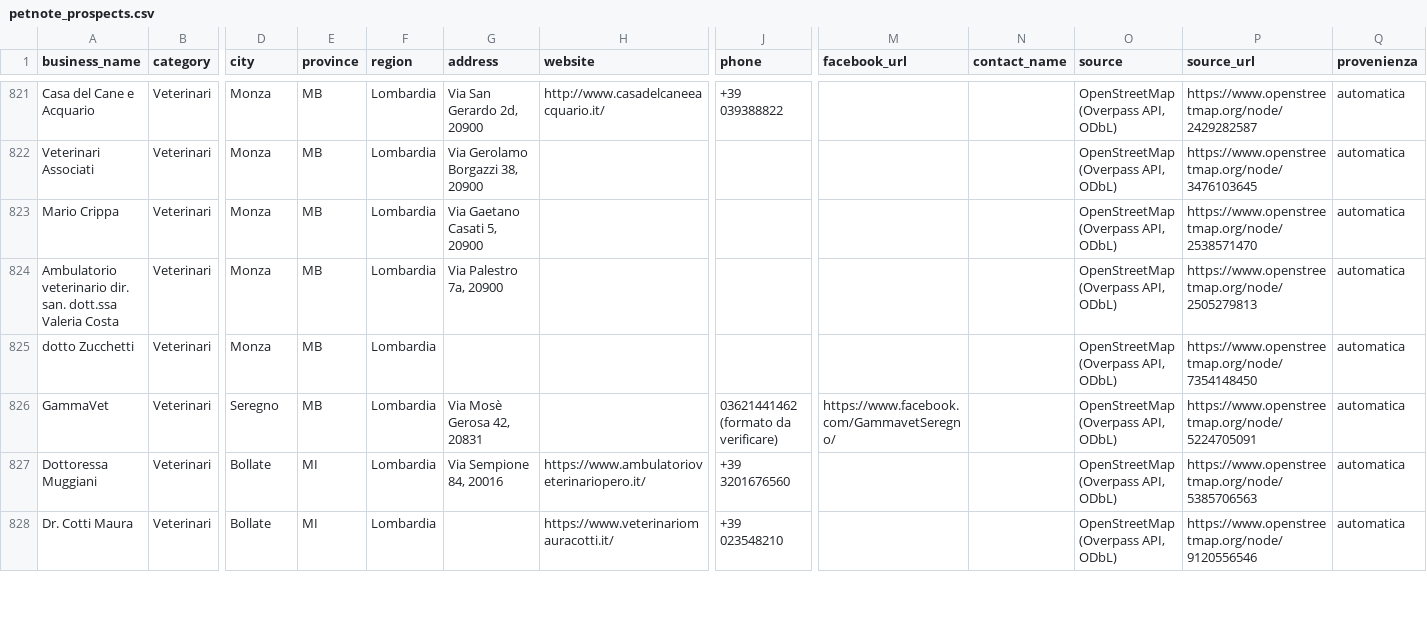
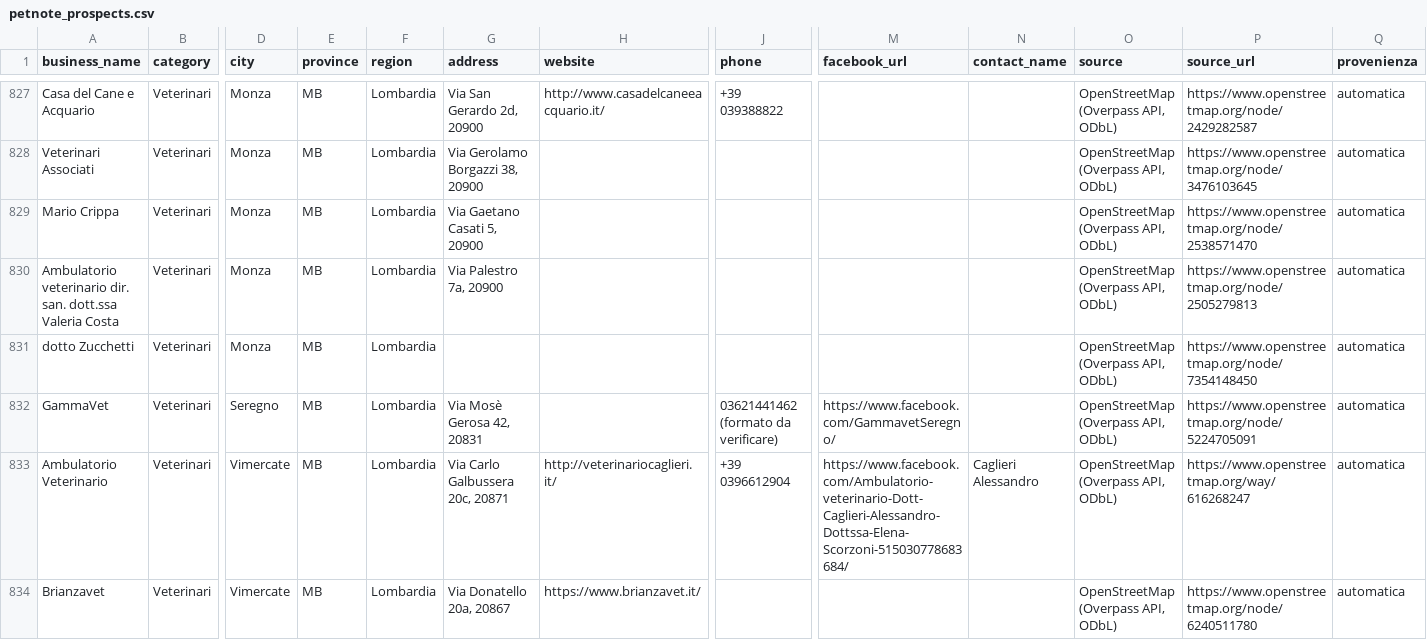
Before and after one commit to lucaiolienrico/prova, a CSV file: prospecting/output/petnote_prospects.csv, drawn as a sheet; only a part is shown, gaps mark what is left out; the shorter side is filled out with more unchanged rows; rows hold the shown columns only; the diff covers the shown part only; the diff names each change by its address in the sheet, - before the commit and + after, or states it on an @@ line.

```diff
--- a/prospecting/output/petnote_prospects.csv
+++ b/prospecting/output/petnote_prospects.csv
+row 833: Ambulatorio Veterinario | Veterinari | Vimercate | MB | Lombardia | Via Carlo Galbussera 20c, 20871 | http://veterinariocaglieri.it/ | +39 0396612904 | https://www.facebook.com/Ambulatorio-veterinario-Dott-Caglieri-Alessandro-Dottssa-Elena-Scorzoni-515030778683684/ | Caglieri Alessandro | OpenStreetMap (Overpass API, ODbL) | https://www.openstreetmap.org/way/616268247 | automatica
+row 834: Brianzavet | Veterinari | Vimercate | MB | Lombardia | Via Donatello 20a, 20867 | https://www.brianzavet.it/ |  |  |  | OpenStreetMap (Overpass API, ODbL) | https://www.openstreetmap.org/node/6240511780 | automatica
```
Also changed, not shown: 10 added rows elsewhere in this file, prospecting/output/shortlist_AB.csv, 12 other files.
